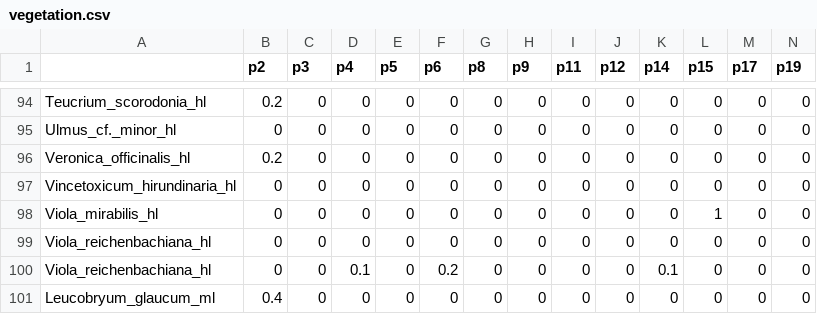
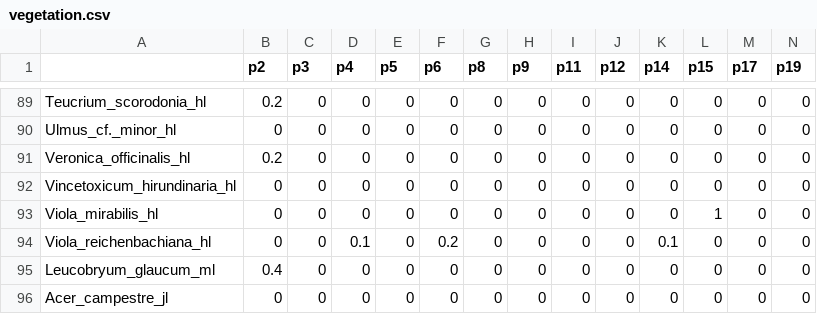
Before and after one commit to KIT-IfGG/field_data_analysis, a CSV file: data/vegetation.csv, drawn as a sheet; only a part is shown, gaps mark what is left out; the shorter side is filled out with more unchanged rows; rows hold the shown columns only; the diff covers the shown part only; the diff names each change by its address in the sheet, - before the commit and + after, or states it on an @@ line.

```diff
--- a/data/vegetation.csv
+++ b/data/vegetation.csv
-row 99: Viola_reichenbachiana_hl | 0 | 0 | 0 | 0 | 0 | 0 | 0 | 0 | 0 | 0 | 0 | 0 | 0
```
Also changed, not shown: 5 removed rows elsewhere in this file, 2 other files.
